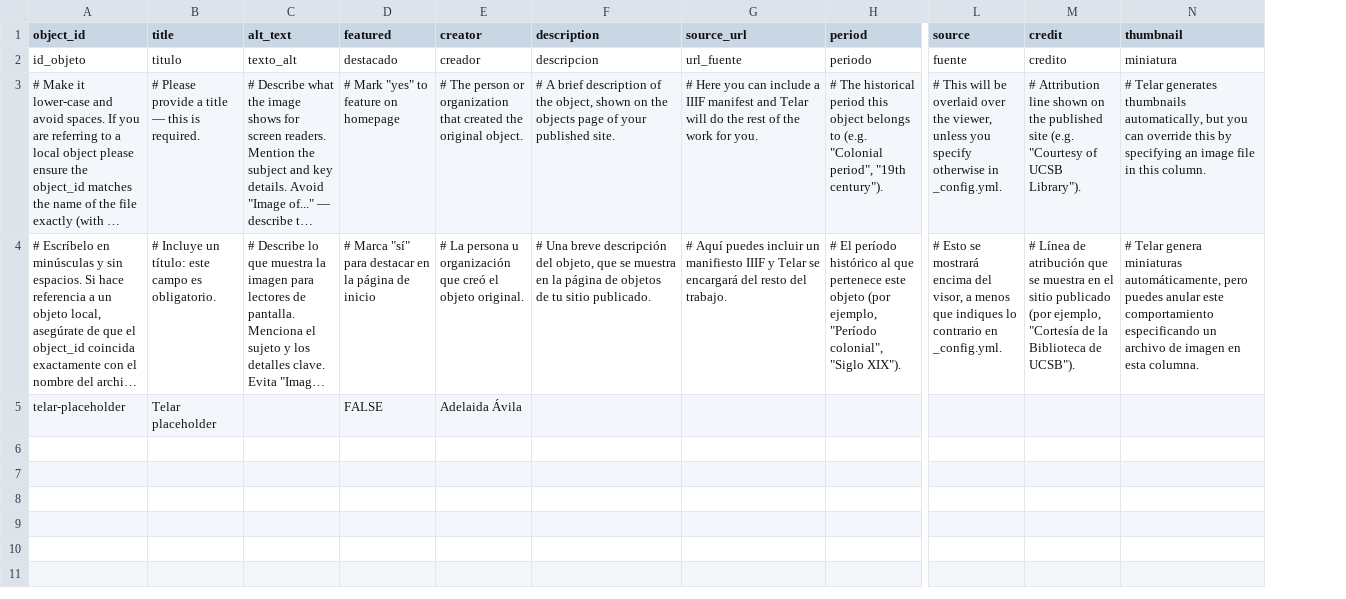
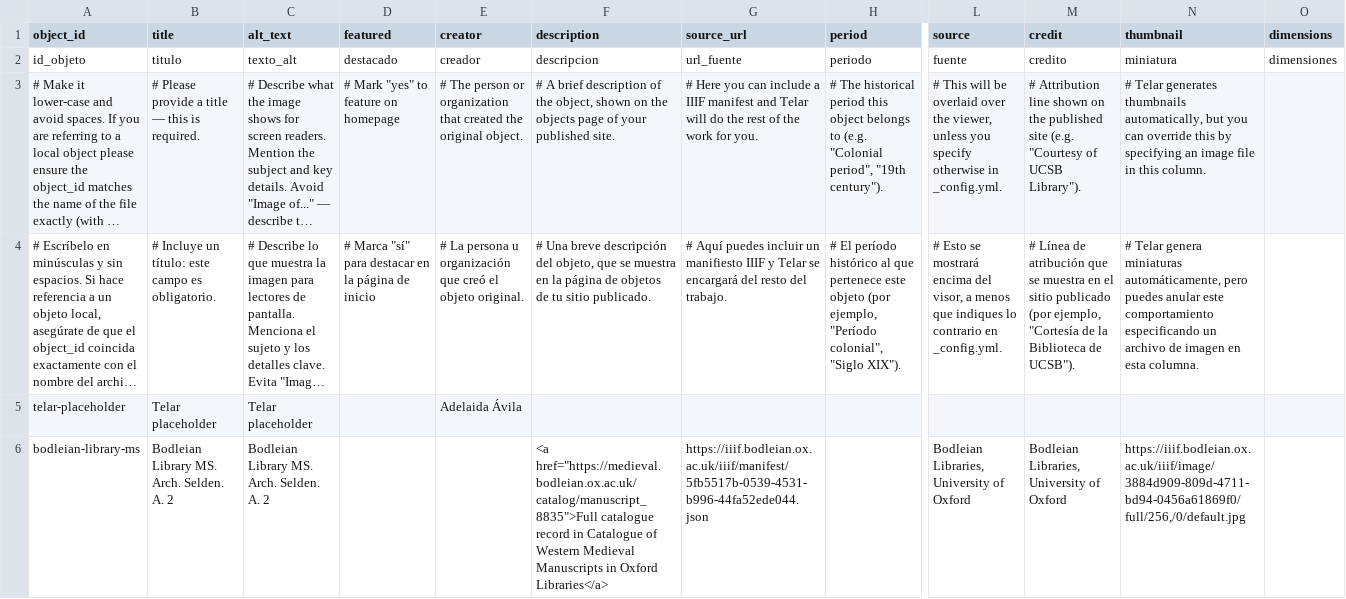
Before and after one commit to anelicachu/group-4-final-project, a CSV file: telar-content/spreadsheets/objects.csv, drawn as a sheet; only a part is shown, gaps mark what is left out; long unchanged cells end in …; rows hold the shown columns only; the diff covers the shown part only; the diff names each change by its address in the sheet, - before the commit and + after, or states it on an @@ line.

Commit message:
Add 1 story, add 6 objects, add 2 pages
Added:
  Story: Writing and Speech
  Object: Telar placeholder
  Object: Bodleian Library MS. Arch. Selden. A. 2
  Object: Bodleian Library MS. Arch. Selden. A. 1
  Object: Haptic khipu
  Object: Bodleian Library MS. Arch. Selden. A. 1
  Object: Codex Selden / Añute — p. 007
  Page: About
  Page: Acerca de Telar
  Glossary term: Telar

Published via Telar Compositor

```diff
--- a/telar-content/spreadsheets/objects.csv
+++ b/telar-content/spreadsheets/objects.csv
+column O (dimensions), row 2: dimensiones
-C5 (alt_text): (empty)
+C5 (alt_text): Telar placeholder
-D5 (featured): FALSE
+D5 (featured): (empty)
+row 6: bodleian-library-ms | Bodleian Library MS. Arch. Selden. A. 2 | Bodleian Library MS. Arch. Selden. A. 2 |  |  | <a href="https://medieval.bodleian.ox.ac.uk/catalog/manuscript_8835">Full catalogue record in Catalogue of Western Medieval Manuscripts in Oxford Libraries</a> | https://iiif.bodleian.ox.ac.uk/iiif/manifest/5fb5517b-0539-4531-b996-44fa52ede044.json |  | Bodleian Libraries, University of Oxford | Bodleian Libraries, University of Oxford | https://iiif.bodleian.ox.ac.uk/iiif/image/3884d909-809d-4711-bd94-0456a61869f0/full/256,/0/default.jpg
```
Also changed, not shown: 4 added rows elsewhere in this file, telar-content/spreadsheets/blank_template.csv, telar-content/spreadsheets/glossary.csv, 6 other files.
